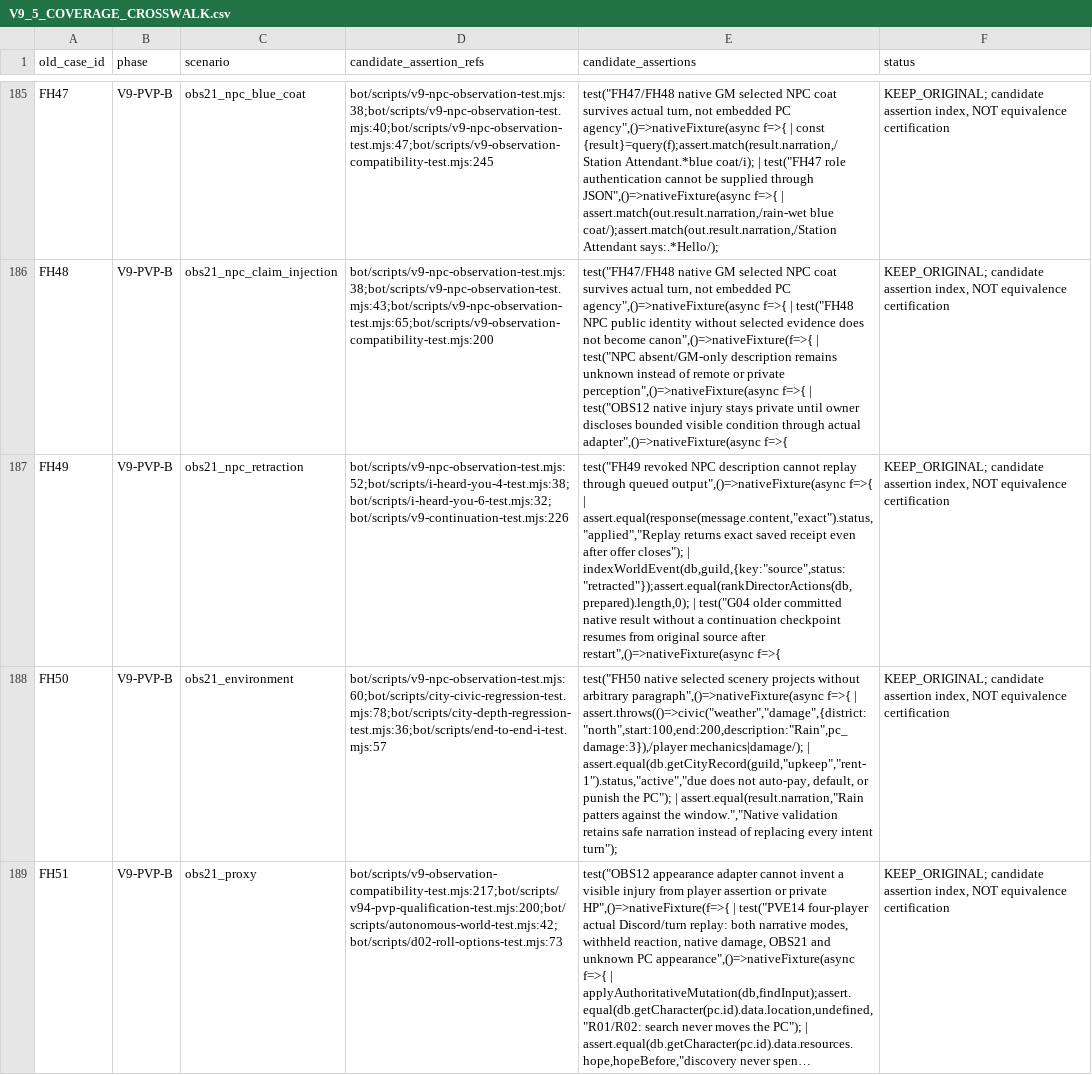
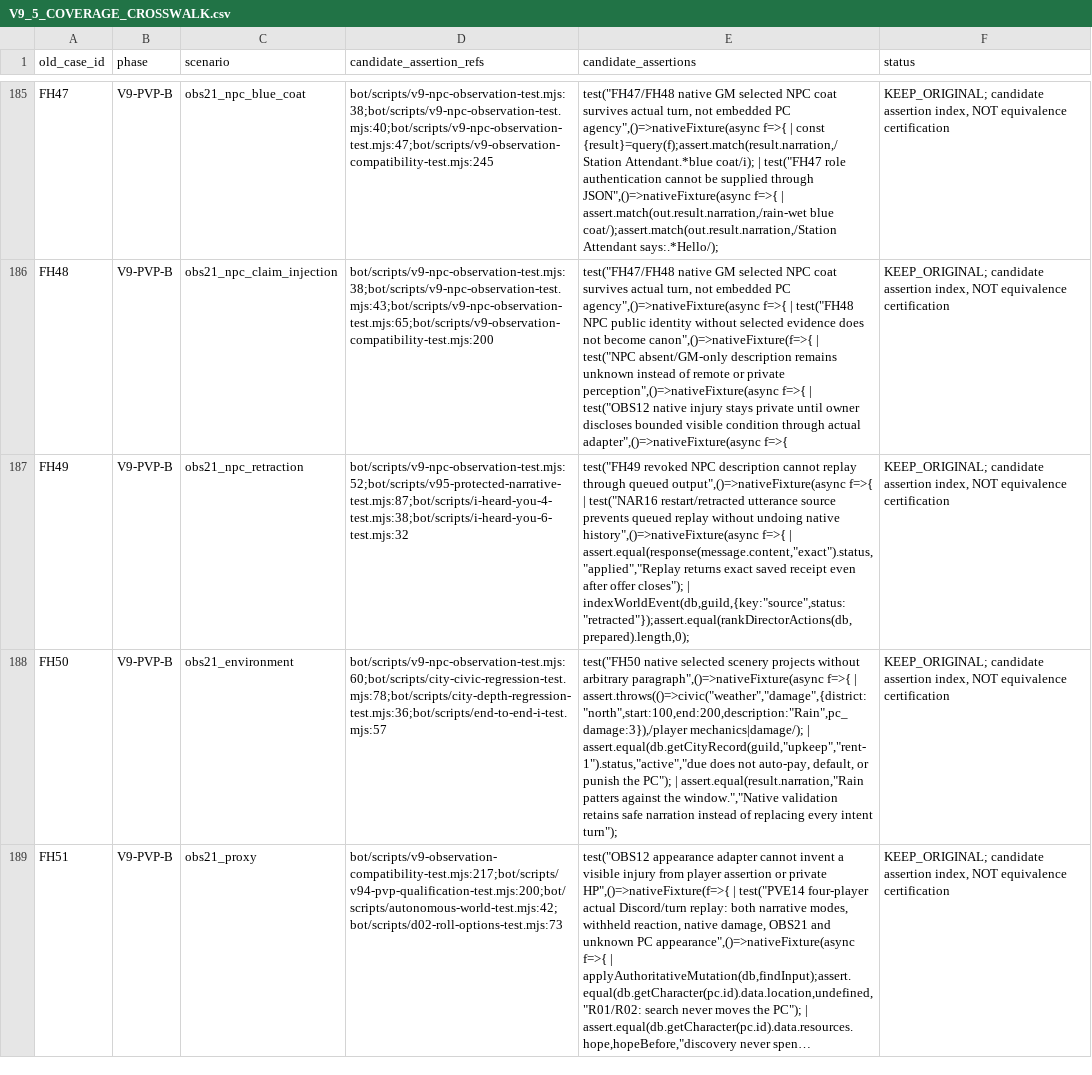
Before and after one commit to KeshireTheChaotic/Veiled_City, a CSV file: docs/V9_5_COVERAGE_CROSSWALK.csv, drawn as a sheet; only a part is shown, gaps mark what is left out; long unchanged cells end in …; the diff covers the shown part only; the diff names each change by its address in the sheet, - before the commit and + after, or states it on an @@ line.

```diff
--- a/docs/V9_5_COVERAGE_CROSSWALK.csv
+++ b/docs/V9_5_COVERAGE_CROSSWALK.csv
-D187 (candidate_assertion_refs): bot/scripts/v9-npc-observation-test.mjs:52;bot/scripts/i-heard-you-4-test.mjs:38;bot/scripts/i-heard-you-6-test.mjs:32;bot/scripts/v9-continuation-test.mjs:226
+D187 (candidate_assertion_refs): bot/scripts/v9-npc-observation-test.mjs:52;bot/scripts/v95-protected-narrative-test.mjs:87;bot/scripts/i-heard-you-4-test.mjs:38;bot/scripts/i-heard-you-6-test.mjs:32
-E187 (candidate_assertions): …f=>{ | assert.equal(response(message.content,"exact").status,"applied","Replay returns exact saved receipt even after offer closes"); | indexWorldEvent(db,guild,{key:"source",status:"retracted"});assert.equal(rankDirectorActions(db,prepared).length,0); | test("G04 older committed native result without a continuation checkpoint resumes from original source after restart",()=>nativeFixture(async f=>{
+E187 (candidate_assertions): …f=>{ | test("NAR16 restart/retracted utterance source prevents queued replay without undoing native history",()=>nativeFixture(async f=>{ | assert.equal(response(message.content,"exact").status,"applied","Replay returns exact saved receipt even after offer closes"); | indexWorldEvent(db,guild,{key:"source",status:"retracted"});assert.equal(rankDirectorActions(db,prepared).length,0);
```
Also changed, not shown: 18 edited cells elsewhere in this file, docs/V9_5_REGRESSION_MATRIX.csv, 11 other files.
